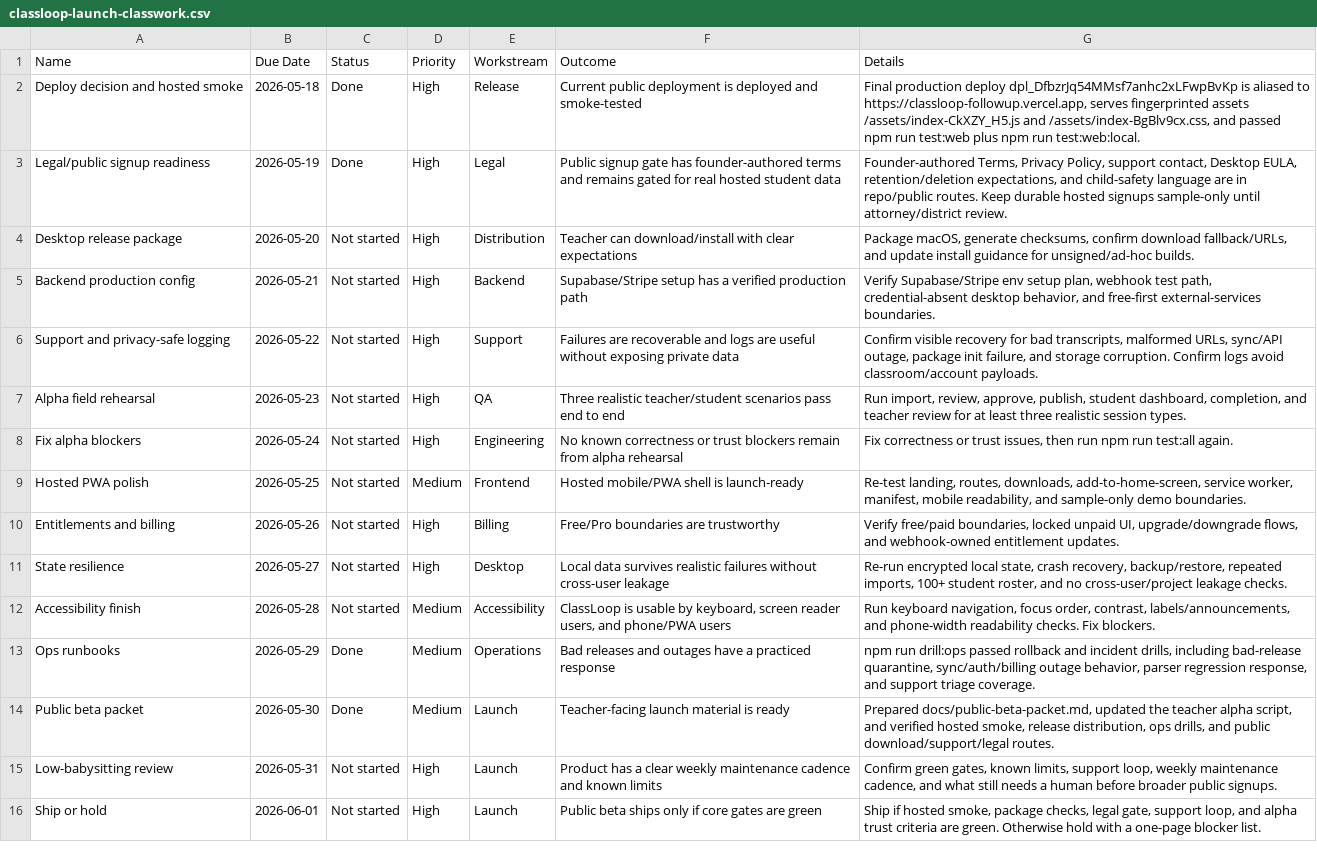
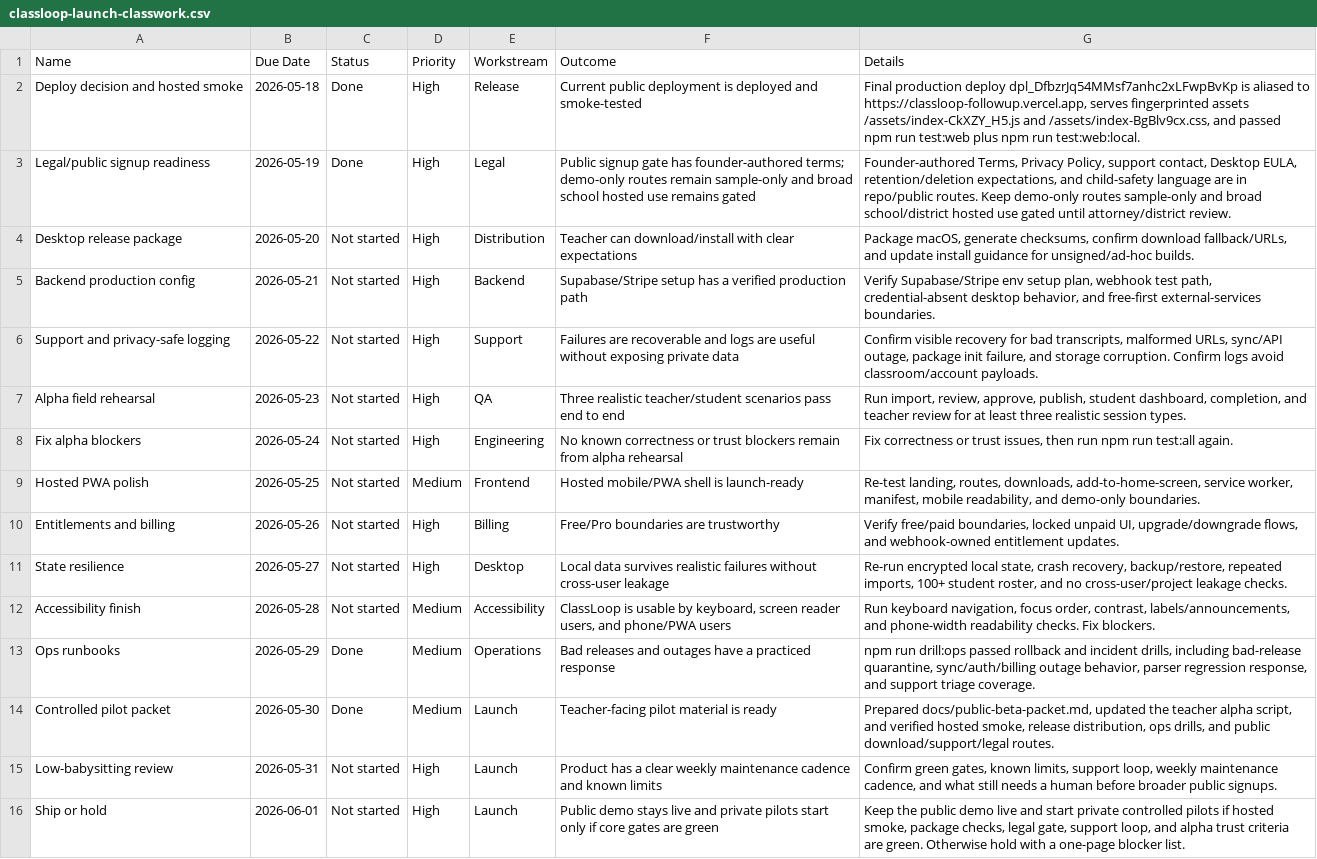
Before and after one commit to rushtanu14/classloop, a CSV file: docs/classloop-launch-classwork.csv, drawn as a sheet.

Commit message:
Ship ClassLoop launch cleanup and owner Pro access

```diff
--- a/docs/classloop-launch-classwork.csv
+++ b/docs/classloop-launch-classwork.csv
@@ -2,3 +2,3 @@ Name,Due Date,Status,Priority,Workstream,Outcome,Details
 "Deploy decision and hosted smoke","2026-05-18","Done","High","Release","Current public deployment is deployed and smoke-tested","Final production deploy dpl_DfbzrJq54MMsf7anhc2xLFwpBvKp is aliased to https://classloop-followup.vercel.app, serves fingerprinted assets /assets/index-CkXZY_H5.js and /assets/index-BgBlv9cx.css, and passed npm run test:web plus npm run test:web:local."
-"Legal/public signup readiness","2026-05-19","Done","High","Legal","Public signup gate has founder-authored terms and remains gated for real hosted student data","Founder-authored Terms, Privacy Policy, support contact, Desktop EULA, retention/deletion expectations, and child-safety language are in repo/public routes. Keep durable hosted signups sample-only until attorney/district review."
+"Legal/public signup readiness","2026-05-19","Done","High","Legal","Public signup gate has founder-authored terms; demo-only routes remain sample-only and broad school hosted use remains gated","Founder-authored Terms, Privacy Policy, support contact, Desktop EULA, retention/deletion expectations, and child-safety language are in repo/public routes. Keep demo-only routes sample-only and broad school/district hosted use gated until attorney/district review."
 "Desktop release package","2026-05-20","Not started","High","Distribution","Teacher can download/install with clear expectations","Package macOS, generate checksums, confirm download fallback/URLs, and update install guidance for unsigned/ad-hoc builds."
@@ -8,3 +8,3 @@ Name,Due Date,Status,Priority,Workstream,Outcome,Details
 "Fix alpha blockers","2026-05-24","Not started","High","Engineering","No known correctness or trust blockers remain from alpha rehearsal","Fix correctness or trust issues, then run npm run test:all again."
-"Hosted PWA polish","2026-05-25","Not started","Medium","Frontend","Hosted mobile/PWA shell is launch-ready","Re-test landing, routes, downloads, add-to-home-screen, service worker, manifest, mobile readability, and sample-only demo boundaries."
+"Hosted PWA polish","2026-05-25","Not started","Medium","Frontend","Hosted mobile/PWA shell is launch-ready","Re-test landing, routes, downloads, add-to-home-screen, service worker, manifest, mobile readability, and demo-only boundaries."
 "Entitlements and billing","2026-05-26","Not started","High","Billing","Free/Pro boundaries are trustworthy","Verify free/paid boundaries, locked unpaid UI, upgrade/downgrade flows, and webhook-owned entitlement updates."
@@ -13,4 +13,4 @@ Name,Due Date,Status,Priority,Workstream,Outcome,Details
 "Ops runbooks","2026-05-29","Done","Medium","Operations","Bad releases and outages have a practiced response","npm run drill:ops passed rollback and incident drills, including bad-release quarantine, sync/auth/billing outage behavior, parser regression response, and support triage coverage."
-"Public beta packet","2026-05-30","Done","Medium","Launch","Teacher-facing launch material is ready","Prepared docs/public-beta-packet.md, updated the teacher alpha script, and verified hosted smoke, release distribution, ops drills, and public download/support/legal routes."
+"Controlled pilot packet","2026-05-30","Done","Medium","Launch","Teacher-facing pilot material is ready","Prepared docs/public-beta-packet.md, updated the teacher alpha script, and verified hosted smoke, release distribution, ops drills, and public download/support/legal routes."
 "Low-babysitting review","2026-05-31","Not started","High","Launch","Product has a clear weekly maintenance cadence and known limits","Confirm green gates, known limits, support loop, weekly maintenance cadence, and what still needs a human before broader public signups."
-"Ship or hold","2026-06-01","Not started","High","Launch","Public beta ships only if core gates are green","Ship if hosted smoke, package checks, legal gate, support loop, and alpha trust criteria are green. Otherwise hold with a one-page blocker list."
+"Ship or hold","2026-06-01","Not started","High","Launch","Public demo stays live and private pilots start only if core gates are green","Keep the public demo live and start private controlled pilots if hosted smoke, package checks, legal gate, support loop, and alpha trust criteria are green. Otherwise hold with a one-page blocker list."
```
Also changed, not shown: 55 other files.
